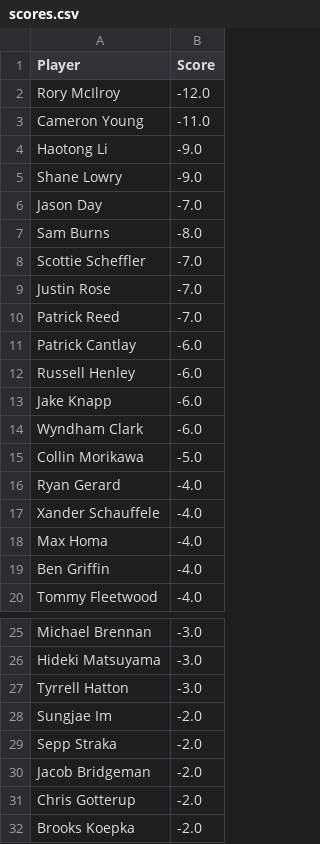
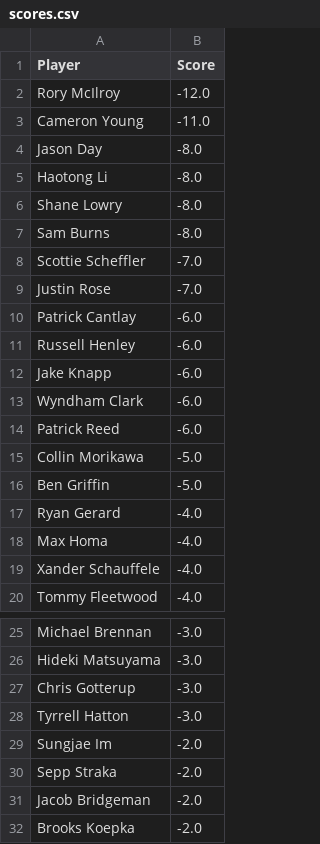
Before and after one commit to jaredbuck1994/Masters, a CSV file: scores.csv, drawn as a sheet; only a part is shown, gaps mark what is left out.

Commit message:
update scores 2026-04-11 18:07:21

```diff
--- a/scores.csv
+++ b/scores.csv
@@ -3,5 +3,5 @@ Rory McIlroy,-12.0
 Cameron Young,-11.0
-Haotong Li,-9.0
-Shane Lowry,-9.0
-Jason Day,-7.0
+Jason Day,-8.0
+Haotong Li,-8.0
+Shane Lowry,-8.0
 Sam Burns,-8.0
@@ -9,3 +9,2 @@ Scottie Scheffler,-7.0
 Justin Rose,-7.0
-Patrick Reed,-7.0
 Patrick Cantlay,-6.0
@@ -14,7 +13,8 @@ Jake Knapp,-6.0
 Wyndham Clark,-6.0
+Patrick Reed,-6.0
 Collin Morikawa,-5.0
+Ben Griffin,-5.0
 Ryan Gerard,-4.0
+Max Homa,-4.0
 Xander Schauffele,-4.0
-Max Homa,-4.0
-Ben Griffin,-4.0
 Tommy Fleetwood,-4.0
@@ -26,2 +26,3 @@ Michael Brennan,-3.0
 Hideki Matsuyama,-3.0
+Chris Gotterup,-3.0
 Tyrrell Hatton,-3.0
@@ -30,3 +31,2 @@ Sepp Straka,-2.0
 Jacob Bridgeman,-2.0
-Chris Gotterup,-2.0
 Brooks Koepka,-2.0
```
